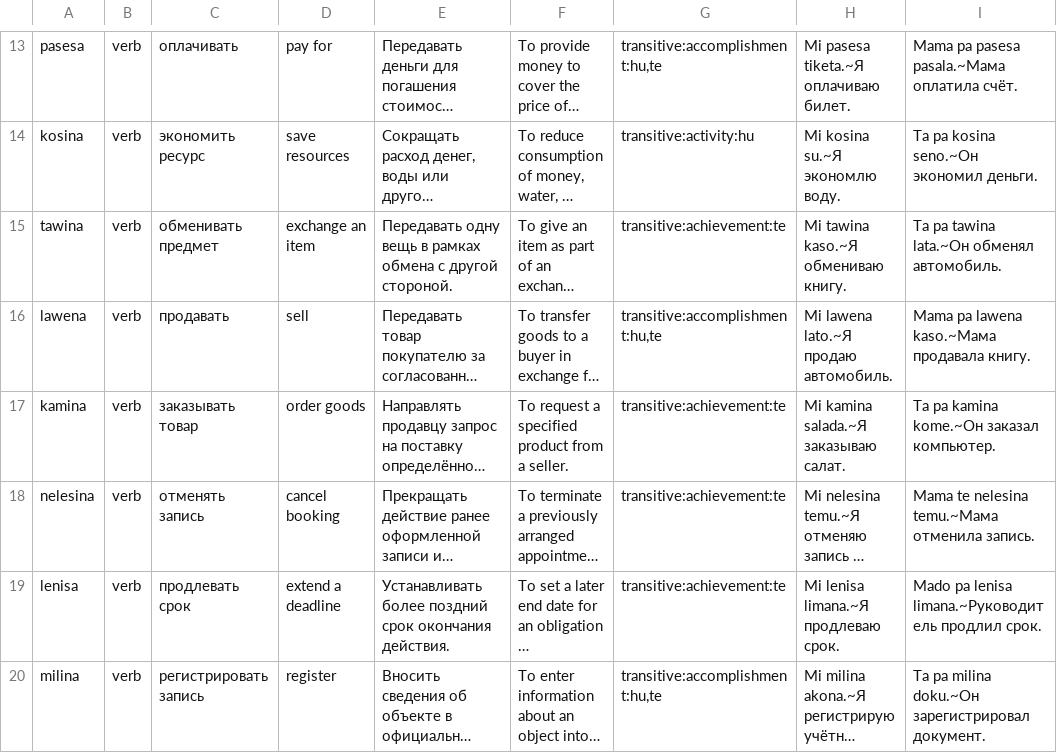
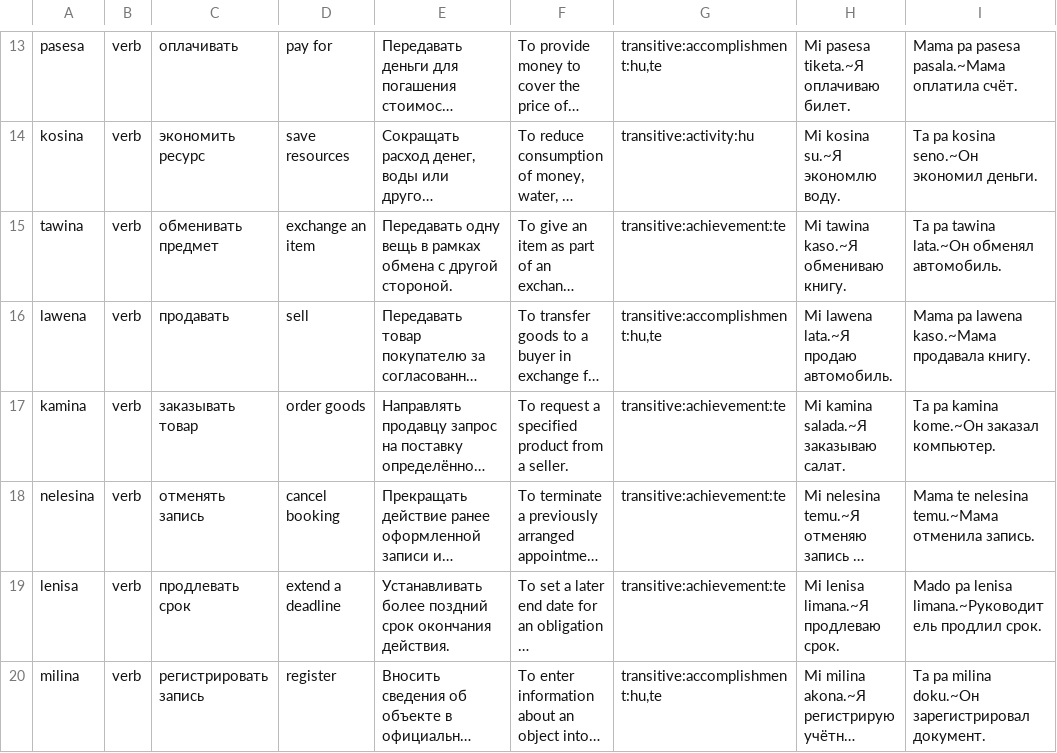
Before and after one commit to richmanstudio/worldwidesamaianlanguage, a TSV file: content/editorial/lexicon-1000-part02.tsv, drawn as a sheet; only a part is shown, gaps mark what is left out; long unchanged cells end in …; the diff names each change by its address in the sheet, - before the commit and + after, or states it on an @@ line.

```diff
--- a/content/editorial/lexicon-1000-part02.tsv
+++ b/content/editorial/lexicon-1000-part02.tsv
-H16: Mi lawena lato.~Я продаю автомобиль.
+H16: Mi lawena lata.~Я продаю автомобиль.
```
Also changed, not shown: content/editorial/lexicon-1000-part05.tsv, content/editorial/lexicon-1000-part08.tsv, 2 other files.
